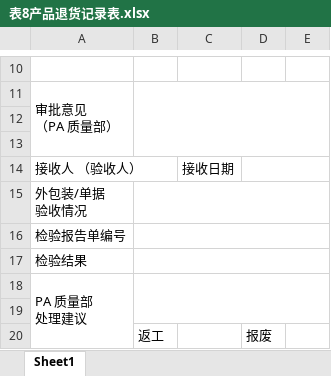
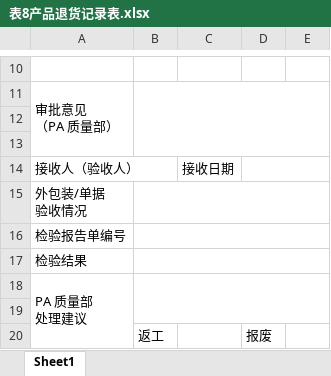
Before and after one commit to warmkid/mitcpro, an Excel workbook: mySystem/mySystem/xls/tuihuo/表8产品退货记录表.xlsx, sheet Sheet1, drawn as a sheet; only a part is shown, gaps mark what is left out; values as stored, in another font and other column widths than the file's, no cell formats; the diff names each change by its address in the sheet, - before the commit and + after, or states it on an @@ line.

Commit message:
其他制袋按钮添加&部分退货打印
退货产品评审单、产品退货记录表

```diff
--- a/mySystem/mySystem/xls/tuihuo/表8产品退货记录表.xlsx (sheet Sheet1)
+++ b/mySystem/mySystem/xls/tuihuo/表8产品退货记录表.xlsx (sheet Sheet1)
-A14: 接收人 （验收人）
+A14: 接收人（验收人）
```
Also changed, not shown: cell formats, mySystem/mySystem/xls/tuihuo/表6退货产品评审单.xlsx, mySystem/mySystem/xls/tuihuo/表7退货产品评审单.xlsx, 9 other files.
